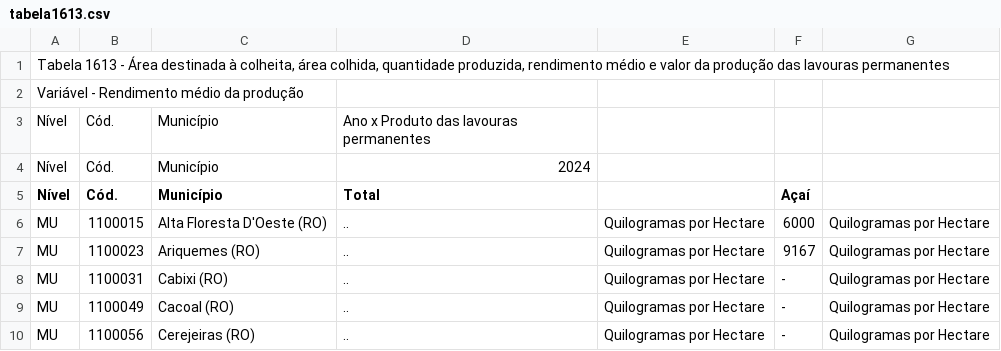
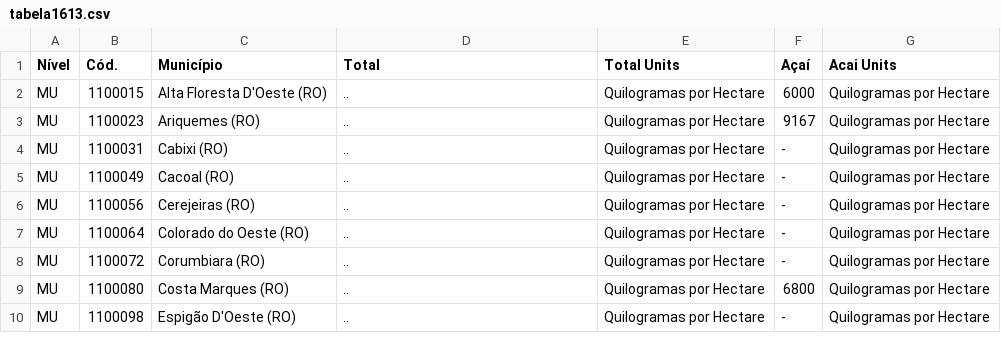
Before and after one commit to Dtaylor8047/geog592-amadar, a CSV file: homework/week03/tabela1613.csv, drawn as a sheet; only a part is shown; the shorter side is filled out with more unchanged rows.

```diff
--- a/homework/week03/tabela1613.csv
+++ b/homework/week03/tabela1613.csv
@@ -1,6 +1,2 @@
-"Tabela 1613 - Área destinada à colheita, área colhida, quantidade produzida, rendimento médio e valor da produção das lavouras permanentes"
-"Variável - Rendimento médio da produção"
-"Nível","Cód.","Município","Ano x Produto das lavouras permanentes"
-"Nível","Cód.","Município","2024"
-"Nível","Cód.","Município","Total",,"Açaí"
+"Nível","Cód.","Município","Total","Total Units","Açaí", "Acai Units"
 "MU","1100015","Alta Floresta D'Oeste (RO)","..","Quilogramas por Hectare","6000","Quilogramas por Hectare"
```
Also changed, not shown: 2 other files.
